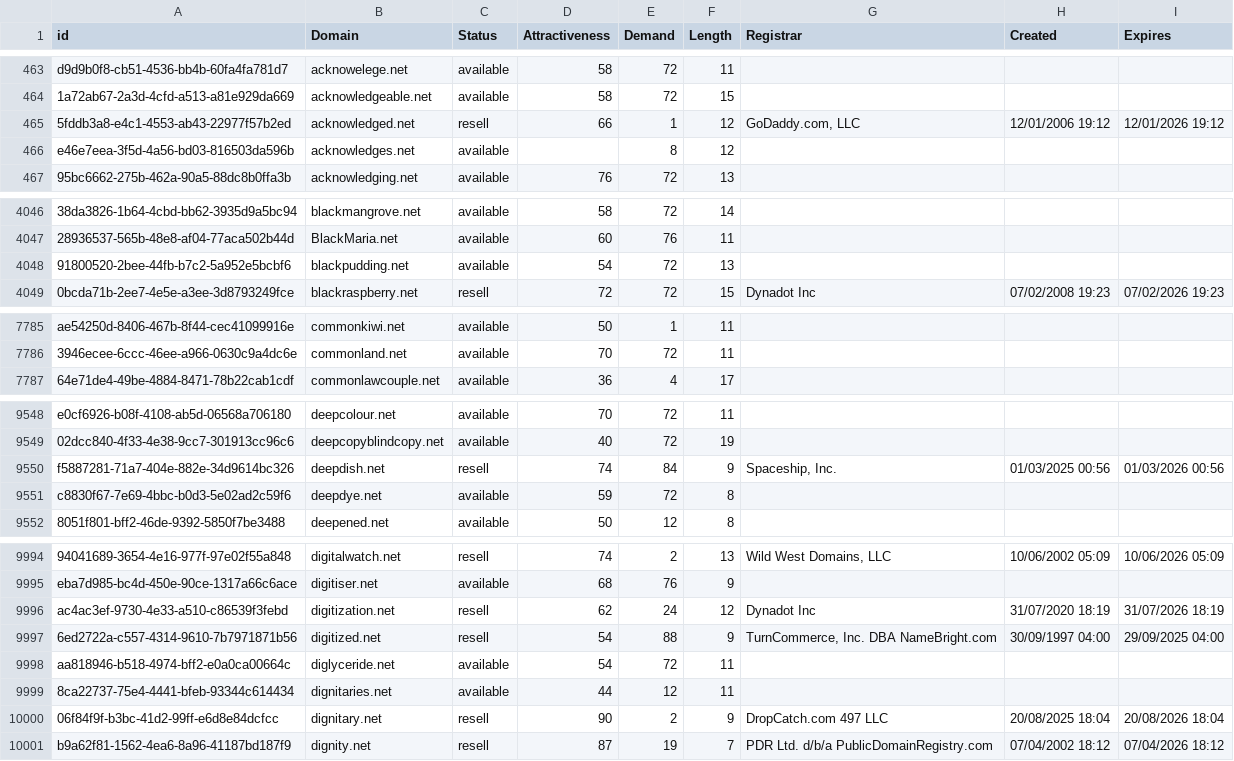
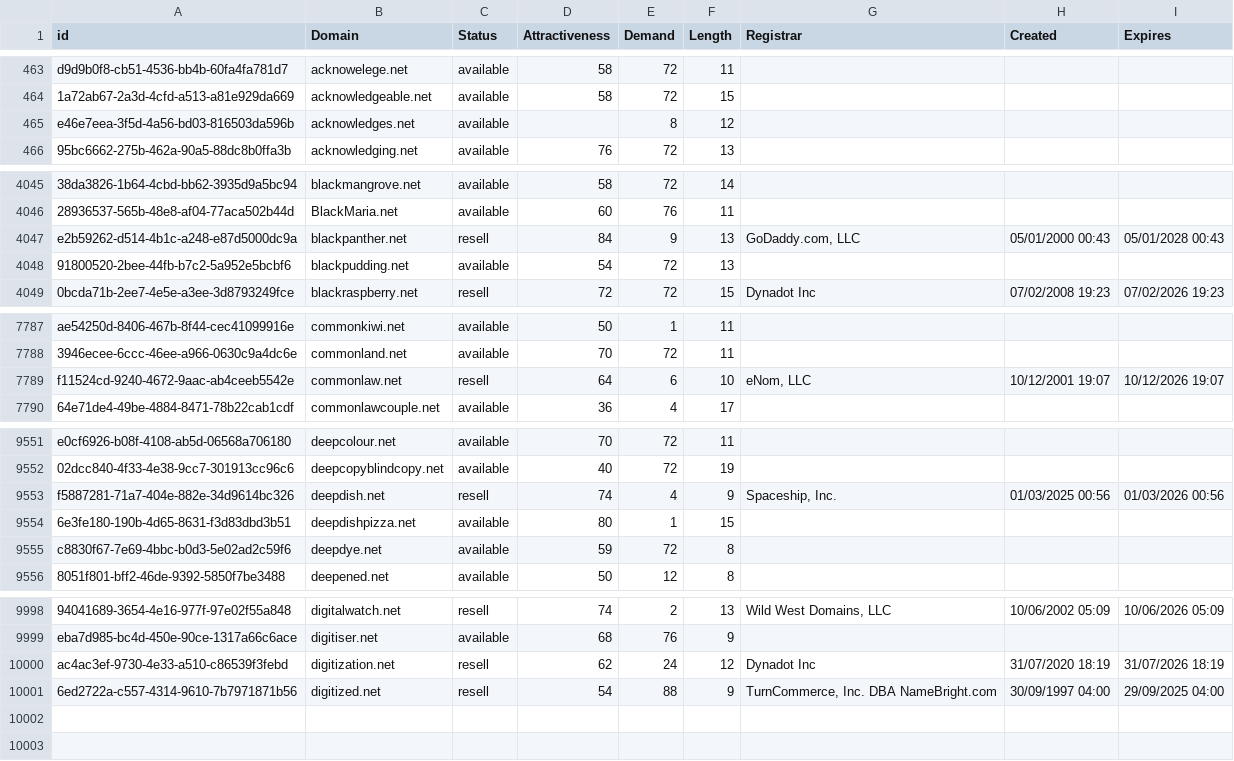
Before and after one commit to UniqueDomains/net-oneword-domains, a CSV file: net.csv, drawn as a sheet; only a part is shown, gaps mark what is left out; removed rows and columns are numbered as before the commit, all else as after; the diff covers the shown part only; the diff names each change by its address in the sheet, - before the commit and + after, or states it on an @@ line.

Commit message:
Domains update

```diff
--- a/net.csv
+++ b/net.csv
-row 465: 5fddb3a8-e4c1-4553-ab43-22977f57b2ed | acknowledged.net | resell | 66 | 1 | 12 | GoDaddy.com, LLC | 12/01/2006 19:12 | 12/01/2026 19:12
+row 4047: e2b59262-d514-4b1c-a248-e87d5000dc9a | blackpanther.net | resell | 84 | 9 | 13 | GoDaddy.com, LLC | 05/01/2000 00:43 | 05/01/2028 00:43
+row 7789: f11524cd-9240-4672-9aac-ab4ceeb5542e | commonlaw.net | resell | 64 | 6 | 10 | eNom, LLC | 10/12/2001 19:07 | 10/12/2026 19:07
-E9553 (Demand): 84
+E9553 (Demand): 4
+row 9554: 6e3fe180-190b-4d65-8631-f3d83dbd3b51 | deepdishpizza.net | available | 80 | 1 | 15
-row 9998: aa818946-b518-4974-bff2-e0a0ca00664c | diglyceride.net | available | 54 | 72 | 11
-row 9999: 8ca22737-75e4-4441-bfeb-93344c614434 | dignitaries.net | available | 44 | 12 | 11
-row 10000: 06f84f9f-b3bc-41d2-99ff-e6d8e84dcfcc | dignitary.net | resell | 90 | 2 | 9 | DropCatch.com 497 LLC | 20/08/2025 18:04 | 20/08/2026 18:04
-row 10001: b9a62f81-1562-4ea6-8a96-41187bd187f9 | dignity.net | resell | 87 | 19 | 7 | PDR Ltd. d/b/a PublicDomainRegistry.com | 07/04/2002 18:12 | 07/04/2026 18:12
```
Also changed, not shown: 2 added rows and 6 edited cells elsewhere in this file, 2 other files.
